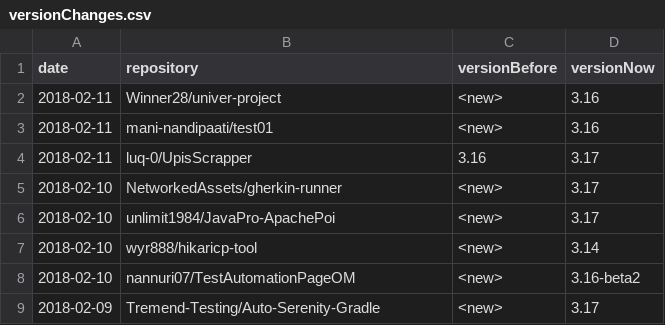
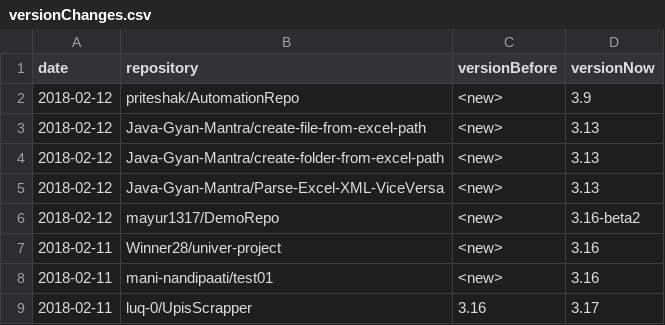
Before and after one commit to centic9/github-version-statistics, a CSV file: docs/_data/versionChanges.csv, drawn as a sheet; only a part is shown; the shorter side is filled out with more unchanged rows.

```diff
--- a/docs/_data/versionChanges.csv
+++ b/docs/_data/versionChanges.csv
@@ -1,2 +1,7 @@
 date,repository,versionBefore,versionNow
+2018-02-12,priteshak/AutomationRepo,<new>,3.9
+2018-02-12,Java-Gyan-Mantra/create-file-from-excel-path,<new>,3.13
+2018-02-12,Java-Gyan-Mantra/create-folder-from-excel-path,<new>,3.13
+2018-02-12,Java-Gyan-Mantra/Parse-Excel-XML-ViceVersa,<new>,3.13
+2018-02-12,mayur1317/DemoRepo,<new>,3.16-beta2
 2018-02-11,Winner28/univer-project,<new>,3.16
```
Also changed, not shown: docs/resultsAll.csv, docs/resultsCurrent.csv, 5 other files.
